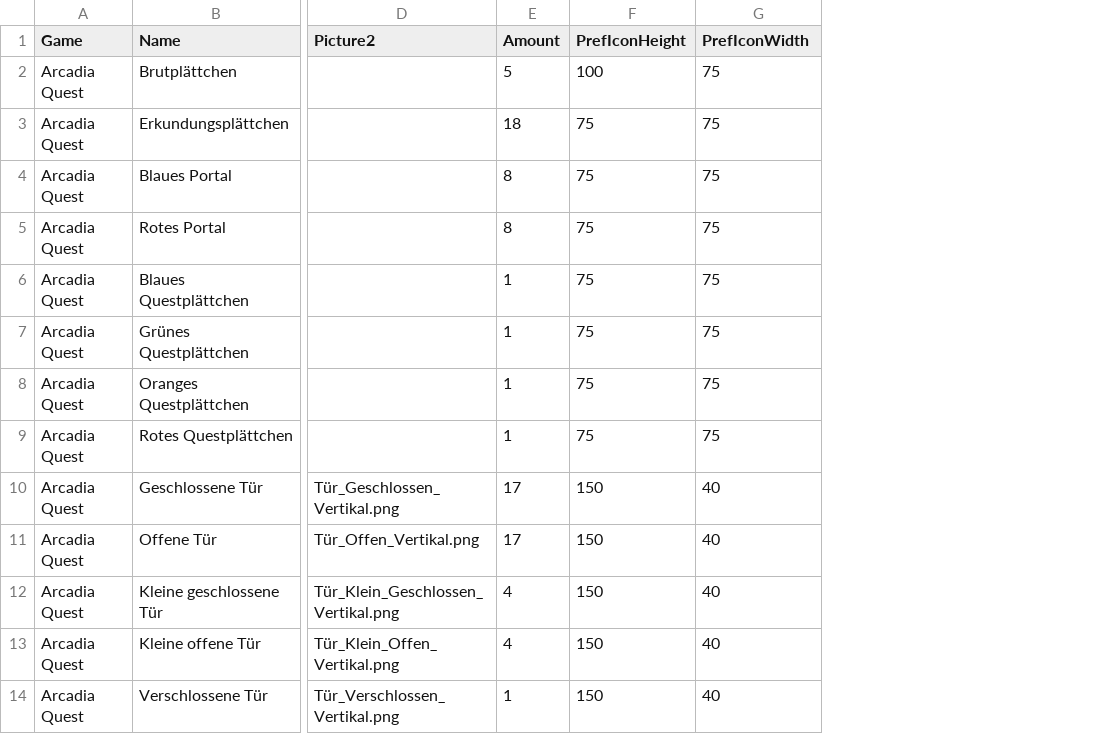
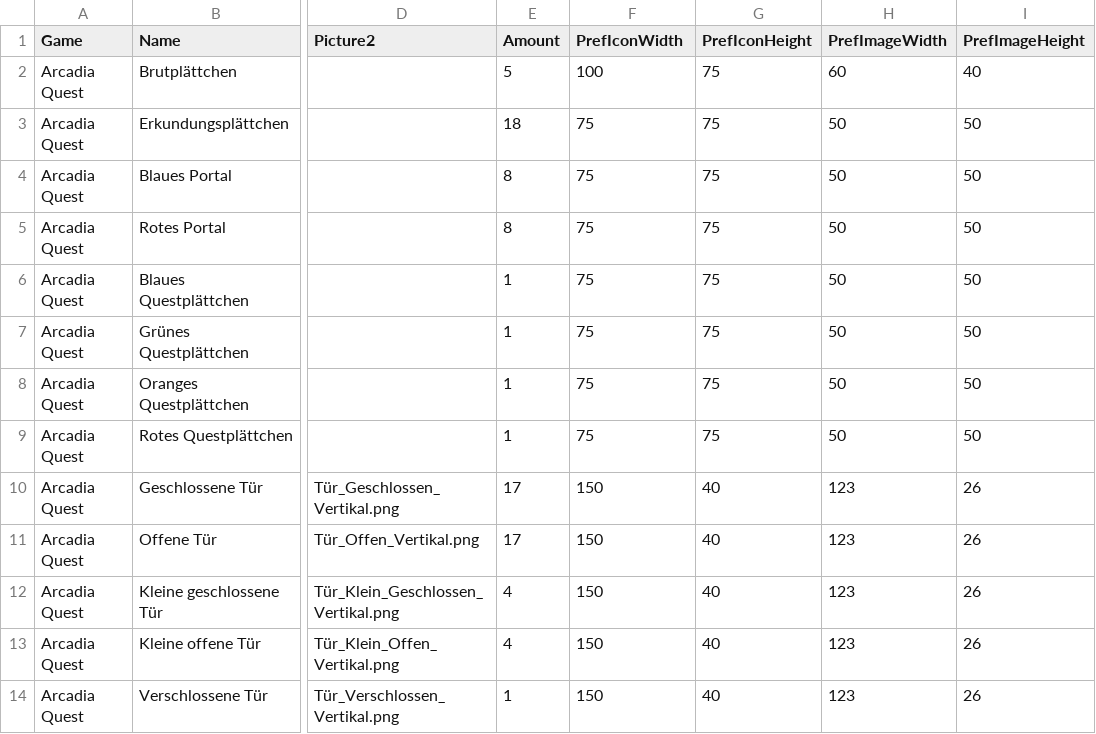
Before and after one commit to ChrisTal01/arcadia_quest_editor, a CSV file: ArcadiaQuestData/ArcadiaQuest/Tokens/Token.csv, drawn as a sheet; only a part is shown, gaps mark what is left out; the diff names each change by its address in the sheet, - before the commit and + after, or states it on an @@ line.

```diff
--- a/ArcadiaQuestData/ArcadiaQuest/Tokens/Token.csv
+++ b/ArcadiaQuestData/ArcadiaQuest/Tokens/Token.csv
+column H (PrefImageWidth), rows 2-14: 60 | 50 | 50 | 50 | 50 | 50 | 50 | 50 | 123 | 123 | 123 | 123 | 123
+column I (PrefImageHeight), rows 2-14: 40 | 50 | 50 | 50 | 50 | 50 | 50 | 50 | 26 | 26 | 26 | 26 | 26
-F1: PrefIconHeight
+F1: PrefIconWidth
-G1: PrefIconWidth
+G1: PrefIconHeight
```
Also changed, not shown: ArcadiaQuestData/ArcadiaQuest/Monsters/Monster.csv, 8 other files.
